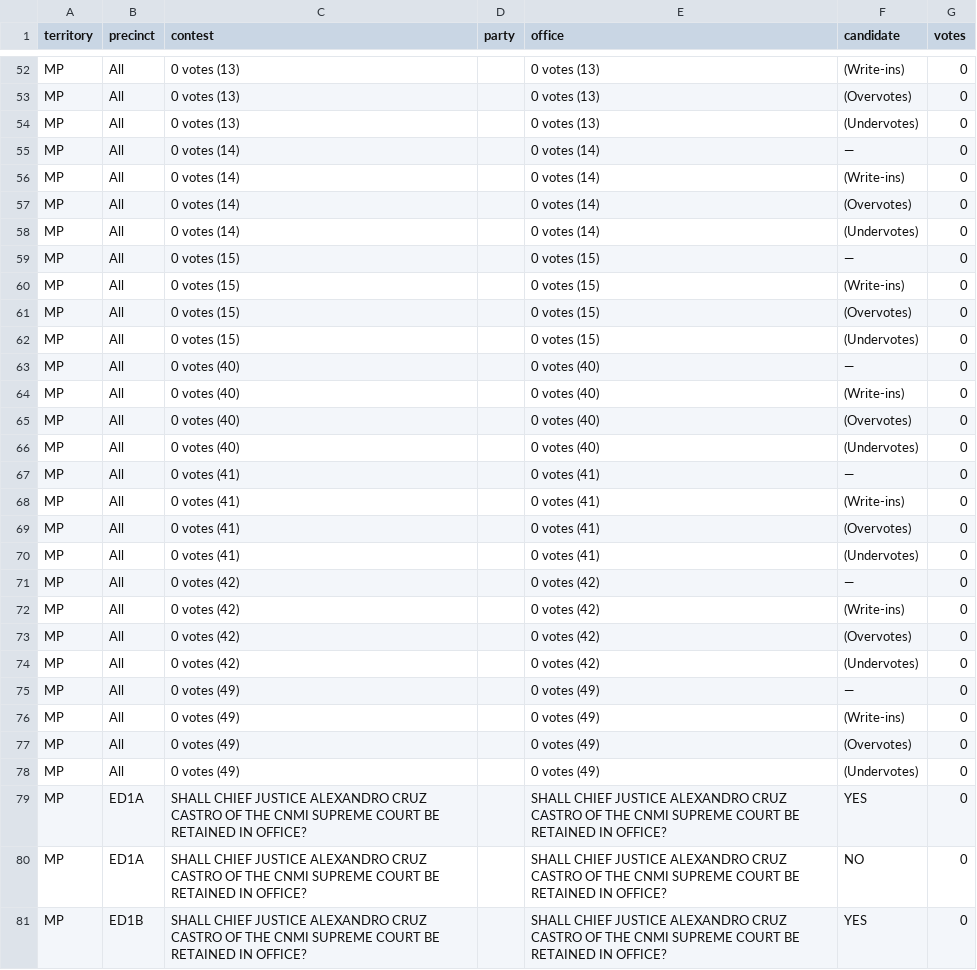
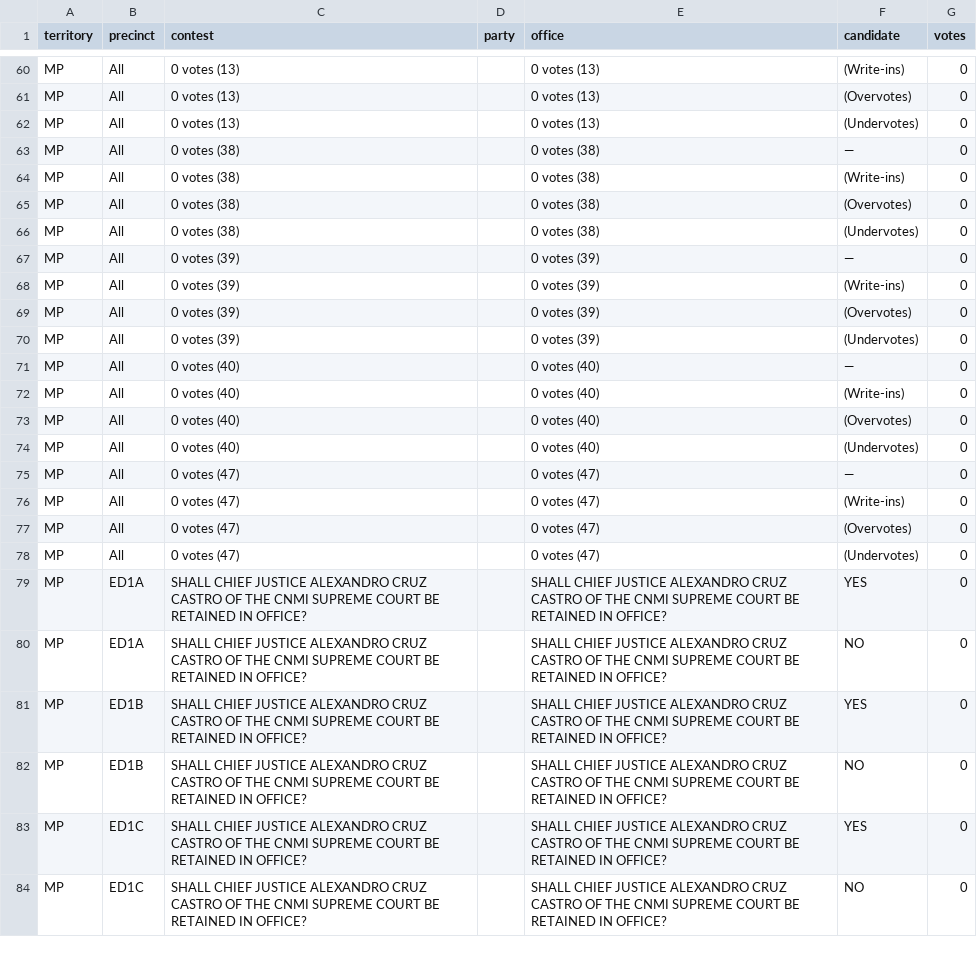
Before and after one commit to contextofislands/2026-territory-election-results, a CSV file: data/northern-mariana-islands/latest.csv, drawn as a sheet; only a part is shown, gaps mark what is left out; the shorter side is filled out with more unchanged rows; the diff covers the shown part only.

Commit message:
Northern Mariana Islands: OFFICIAL report, read 2026-11-03T12:09:39.708Z

```diff
--- a/data/northern-mariana-islands/latest.csv
+++ b/data/northern-mariana-islands/latest.csv
@@ -54,10 +62,10 @@ MP,All,0 votes (13),,0 votes (13),(Overvotes),0
 MP,All,0 votes (13),,0 votes (13),(Undervotes),0
-MP,All,0 votes (14),,0 votes (14),—,0
-MP,All,0 votes (14),,0 votes (14),(Write-ins),0
-MP,All,0 votes (14),,0 votes (14),(Overvotes),0
-MP,All,0 votes (14),,0 votes (14),(Undervotes),0
-MP,All,0 votes (15),,0 votes (15),—,0
-MP,All,0 votes (15),,0 votes (15),(Write-ins),0
-MP,All,0 votes (15),,0 votes (15),(Overvotes),0
-MP,All,0 votes (15),,0 votes (15),(Undervotes),0
+MP,All,0 votes (38),,0 votes (38),—,0
+MP,All,0 votes (38),,0 votes (38),(Write-ins),0
+MP,All,0 votes (38),,0 votes (38),(Overvotes),0
+MP,All,0 votes (38),,0 votes (38),(Undervotes),0
+MP,All,0 votes (39),,0 votes (39),—,0
+MP,All,0 votes (39),,0 votes (39),(Write-ins),0
+MP,All,0 votes (39),,0 votes (39),(Overvotes),0
+MP,All,0 votes (39),,0 votes (39),(Undervotes),0
 MP,All,0 votes (40),,0 votes (40),—,0
@@ -66,14 +74,6 @@ MP,All,0 votes (40),,0 votes (40),(Overvotes),0
 MP,All,0 votes (40),,0 votes (40),(Undervotes),0
-MP,All,0 votes (41),,0 votes (41),—,0
-MP,All,0 votes (41),,0 votes (41),(Write-ins),0
-MP,All,0 votes (41),,0 votes (41),(Overvotes),0
-MP,All,0 votes (41),,0 votes (41),(Undervotes),0
-MP,All,0 votes (42),,0 votes (42),—,0
-MP,All,0 votes (42),,0 votes (42),(Write-ins),0
-MP,All,0 votes (42),,0 votes (42),(Overvotes),0
-MP,All,0 votes (42),,0 votes (42),(Undervotes),0
-MP,All,0 votes (49),,0 votes (49),—,0
-MP,All,0 votes (49),,0 votes (49),(Write-ins),0
-MP,All,0 votes (49),,0 votes (49),(Overvotes),0
-MP,All,0 votes (49),,0 votes (49),(Undervotes),0
+MP,All,0 votes (47),,0 votes (47),—,0
+MP,All,0 votes (47),,0 votes (47),(Write-ins),0
+MP,All,0 votes (47),,0 votes (47),(Overvotes),0
+MP,All,0 votes (47),,0 votes (47),(Undervotes),0
 MP,ED1A,SHALL CHIEF JUSTICE ALEXANDRO CRUZ CASTRO OF THE CNMI SUPREME COURT BE RETAINED IN OFFICE?,,SHALL CHIEF JUSTICE ALEXANDRO CRUZ CASTRO OF THE CNMI SUPREME COURT BE RETAINED IN OFFICE?,YES,0
```
Also changed, not shown: 8 added rows elsewhere in this file.
